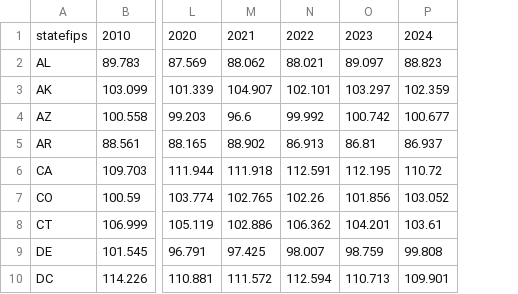
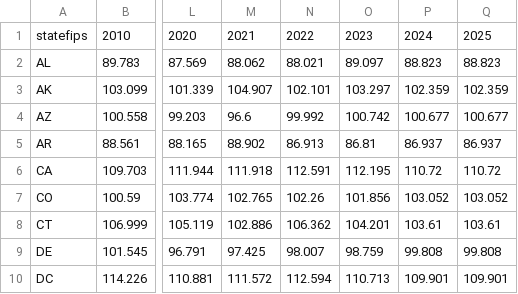
Before and after one commit to emmacohn/rtw_regression, a CSV file: input/bea_rpp_2.csv, drawn as a sheet; only a part is shown, gaps mark what is left out; the diff names each change by its address in the sheet, - before the commit and + after, or states it on an @@ line.

```diff
--- a/input/bea_rpp_2.csv
+++ b/input/bea_rpp_2.csv
+column Q, rows 1-10: 2025 | 88.823 | 102.359 | 100.677 | 86.937 | 110.72 | 103.052 | 103.61 | 99.808 | 109.901
```
Also changed, not shown: 6 other files.
